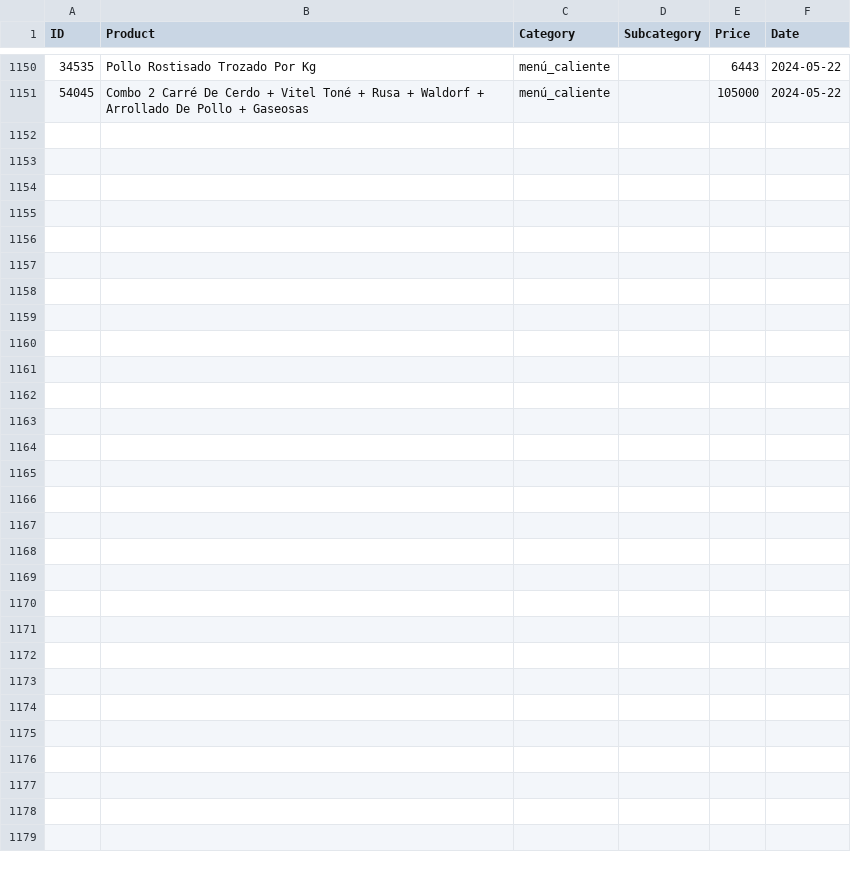
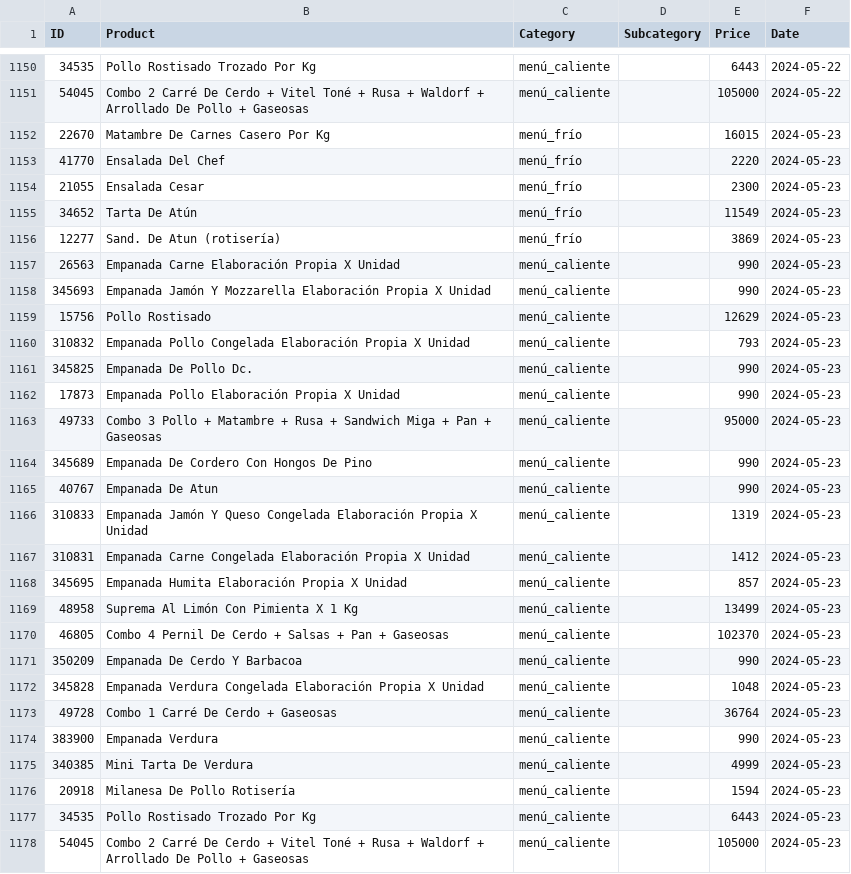
Before and after one commit to CaraMob323/WebScraping_JumboBOT, a CSV file: JumboBot/data/csv/comidas_preparadas.csv, drawn as a sheet; only a part is shown, gaps mark what is left out.

```diff
--- a/JumboBot/data/csv/comidas_preparadas.csv
+++ b/JumboBot/data/csv/comidas_preparadas.csv
@@ -1151 +1151,28 @@ ID,Product,Category,Subcategory,Price,Date
 54045,Combo 2 Carré De Cerdo + Vitel Toné + Rusa +  Waldorf + Arrollado De Pollo + Gaseosas,menú_caliente,,105000,2024-05-22
+22670,Matambre De Carnes Casero Por Kg,menú_frío,,16015,2024-05-23
+41770,Ensalada Del Chef,menú_frío,,2220,2024-05-23
+21055,Ensalada Cesar,menú_frío,,2300,2024-05-23
+34652,Tarta De Atún,menú_frío,,11549,2024-05-23
+12277,Sand. De Atun (rotisería),menú_frío,,3869,2024-05-23
+26563,Empanada Carne Elaboración Propia X Unidad,menú_caliente,,990,2024-05-23
+345693,Empanada Jamón Y Mozzarella Elaboración Propia X Unidad,menú_caliente,,990,2024-05-23
+15756,Pollo Rostisado,menú_caliente,,12629,2024-05-23
+310832,Empanada Pollo Congelada Elaboración Propia X Unidad,menú_caliente,,793,2024-05-23
+345825,Empanada De Pollo Dc.,menú_caliente,,990,2024-05-23
+17873,Empanada Pollo Elaboración Propia X Unidad,menú_caliente,,990,2024-05-23
+49733,Combo 3 Pollo + Matambre + Rusa + Sandwich Miga + Pan + Gaseosas,menú_caliente,,95000,2024-05-23
+345689,Empanada De Cordero Con Hongos De Pino,menú_caliente,,990,2024-05-23
+40767,Empanada De Atun,menú_caliente,,990,2024-05-23
+310833,Empanada Jamón Y Queso Congelada Elaboración Propia X Unidad,menú_caliente,,1319,2024-05-23
+310831,Empanada Carne Congelada Elaboración Propia X Unidad,menú_caliente,,1412,2024-05-23
+345695,Empanada Humita Elaboración Propia X Unidad,menú_caliente,,857,2024-05-23
+48958,Suprema Al Limón Con Pimienta X 1 Kg,menú_caliente,,13499,2024-05-23
+46805,Combo 4 Pernil De Cerdo + Salsas + Pan + Gaseosas,menú_caliente,,102370,2024-05-23
+350209,Empanada De Cerdo Y Barbacoa,menú_caliente,,990,2024-05-23
+345828,Empanada Verdura Congelada Elaboración Propia X Unidad,menú_caliente,,1048,2024-05-23
+49728,Combo 1 Carré De Cerdo + Gaseosas,menú_caliente,,36764,2024-05-23
+383900,Empanada Verdura,menú_caliente,,990,2024-05-23
+340385,Mini Tarta De Verdura,menú_caliente,,4999,2024-05-23
+20918,Milanesa De Pollo Rotisería,menú_caliente,,1594,2024-05-23
+34535,Pollo Rostisado Trozado Por Kg,menú_caliente,,6443,2024-05-23
+54045,Combo 2 Carré De Cerdo + Vitel Toné + Rusa +  Waldorf + Arrollado De Pollo + Gaseosas,menú_caliente,,105000,2024-05-23
```
Also changed, not shown: JumboBot/data/csv/panadería_y_repostería.csv, 11 other files.
